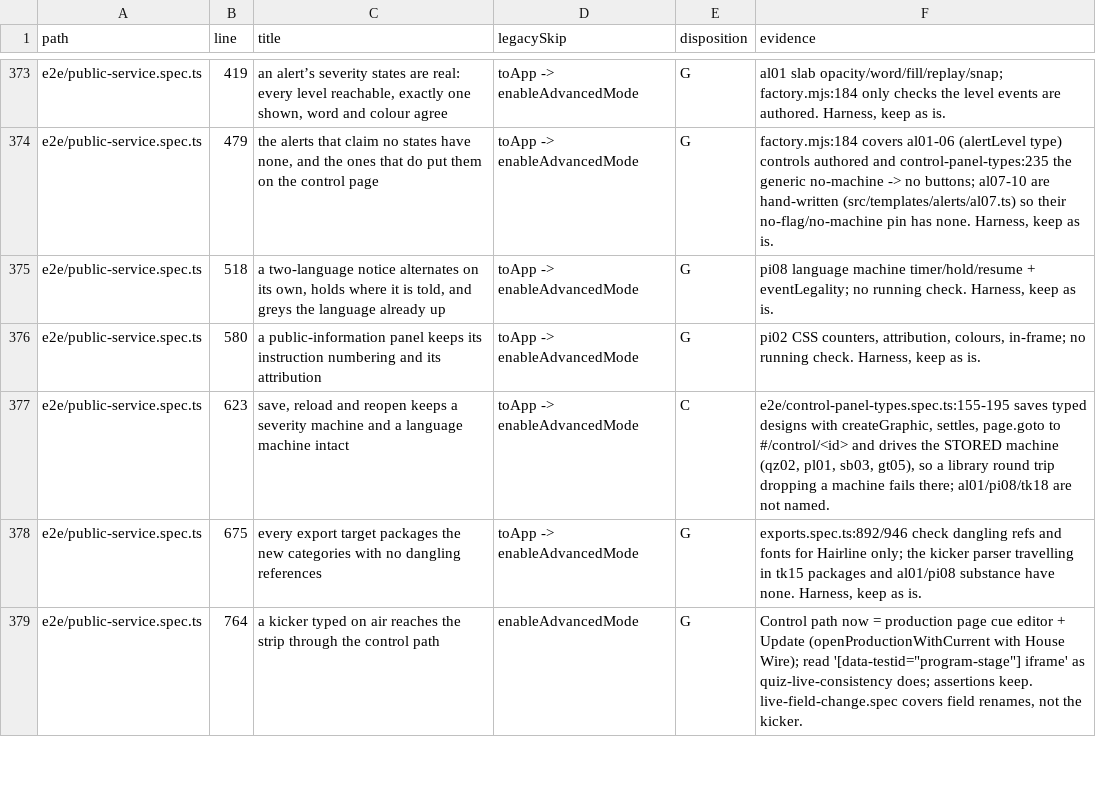
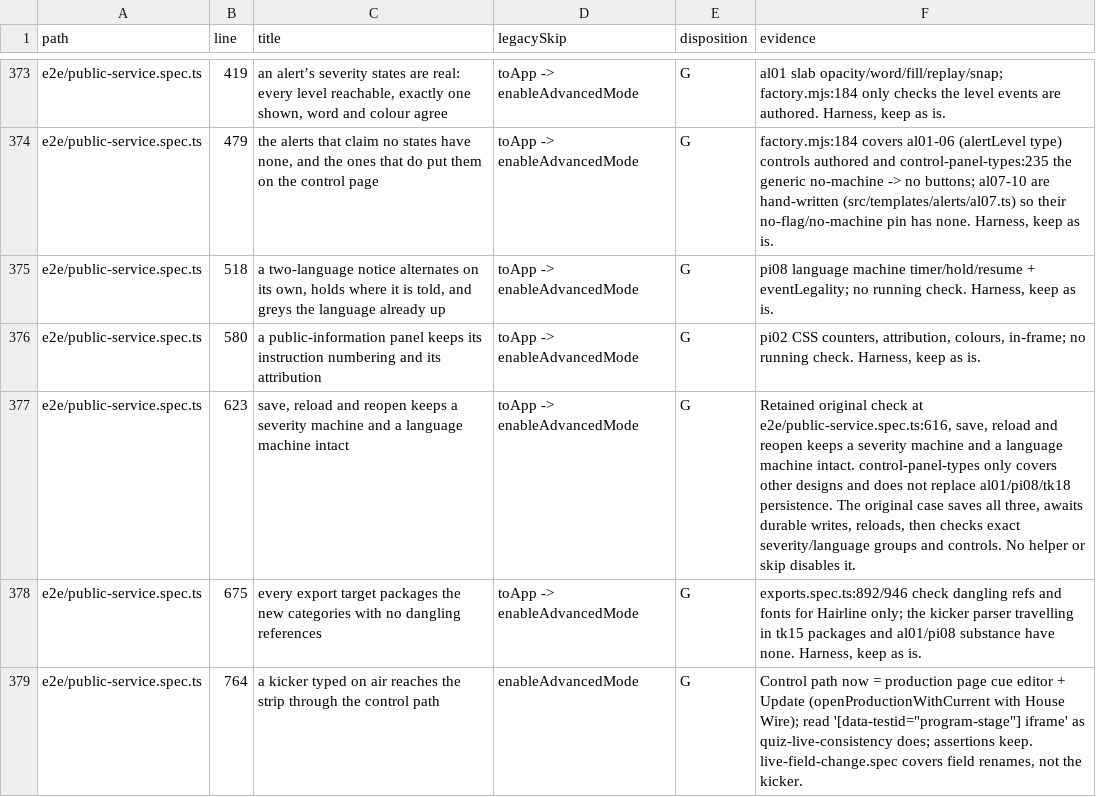
Before and after one commit to NoaCG/NoaCG-Studio, a TSV file: docs/work-specs/codebase-lean/evidence/test-dispositions.tsv, drawn as a sheet; only a part is shown, gaps mark what is left out.

```diff
--- a/docs/work-specs/codebase-lean/evidence/test-dispositions.tsv
+++ b/docs/work-specs/codebase-lean/evidence/test-dispositions.tsv
@@ -376,3 +376,3 @@ e2e/public-service.spec.ts	518	a two-language notice alternates on its own, hold
 e2e/public-service.spec.ts	580	a public-information panel keeps its instruction numbering and its attribution	toApp -> enableAdvancedMode	G	pi02 CSS counters, attribution, colours, in-frame; no running check. Harness, keep as is.
-e2e/public-service.spec.ts	623	save, reload and reopen keeps a severity machine and a language machine intact	toApp -> enableAdvancedMode	C	e2e/control-panel-types.spec.ts:155-195 saves typed designs with createGraphic, settles, page.goto to #/control/<id> and drives the STORED machine (qz02, pl01, sb03, gt05), so a library round trip dropping a machine fails there; al01/pi08/tk18 are not named.
+e2e/public-service.spec.ts	623	save, reload and reopen keeps a severity machine and a language machine intact	toApp -> enableAdvancedMode	G	Retained original check at e2e/public-service.spec.ts:616, save, reload and reopen keeps a severity machine and a language machine intact. control-panel-types only covers other designs and does not replace al01/pi08/tk18 persistence. The original case saves all three, awaits durable writes, reloads, then checks exact severity/language groups and controls. No helper or skip disables it.
 e2e/public-service.spec.ts	675	every export target packages the new categories with no dangling references	toApp -> enableAdvancedMode	G	exports.spec.ts:892/946 check dangling refs and fonts for Hairline only; the kicker parser travelling in tk15 packages and al01/pi08 substance have none. Harness, keep as is.
```
Also changed, not shown: 1 other file.
